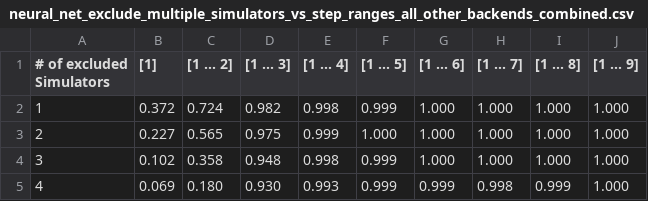
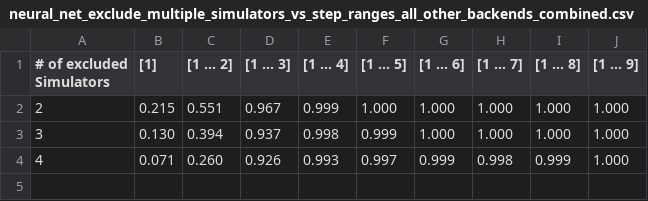
Before and after one commit to Schabolon/Approximate-Quantumness-Certification-of-NISQ-Devices-using-Machine-Learning, a CSV file: paper/data/neural_net_exclude_multiple_simulators_vs_step_ranges_all_other_backends_combined.csv, drawn as a sheet.

```diff
--- a/paper/data/neural_net_exclude_multiple_simulators_vs_step_ranges_all_other_backends_combined.csv
+++ b/paper/data/neural_net_exclude_multiple_simulators_vs_step_ranges_all_other_backends_combined.csv
@@ -1,5 +1,4 @@
 # of excluded Simulators,[1],[1 ... 2],[1 ... 3],[1 ... 4],[1 ... 5],[1 ... 6],[1 ... 7],[1 ... 8],[1 ... 9]
-1,0.372,0.724,0.982,0.998,0.999,1.000,1.000,1.000,1.000
-2,0.227,0.565,0.975,0.999,1.000,1.000,1.000,1.000,1.000
-3,0.102,0.358,0.948,0.998,0.999,1.000,1.000,1.000,1.000
-4,0.069,0.180,0.930,0.993,0.999,0.999,0.998,0.999,1.000
+2,0.215,0.551,0.967,0.999,1.000,1.000,1.000,1.000,1.000
+3,0.130,0.394,0.937,0.998,0.999,1.000,1.000,1.000,1.000
+4,0.071,0.260,0.926,0.993,0.997,0.999,0.998,0.999,1.000
```
Also changed, not shown: paper/data/cnn_exclude_multiple_simulators_vs_step_ranges_all_other_backends_combined.csv, paper/data/cnn_excluded_simulator_vs_step_ranges_all_other_backends_combined.csv, 8 other files.
